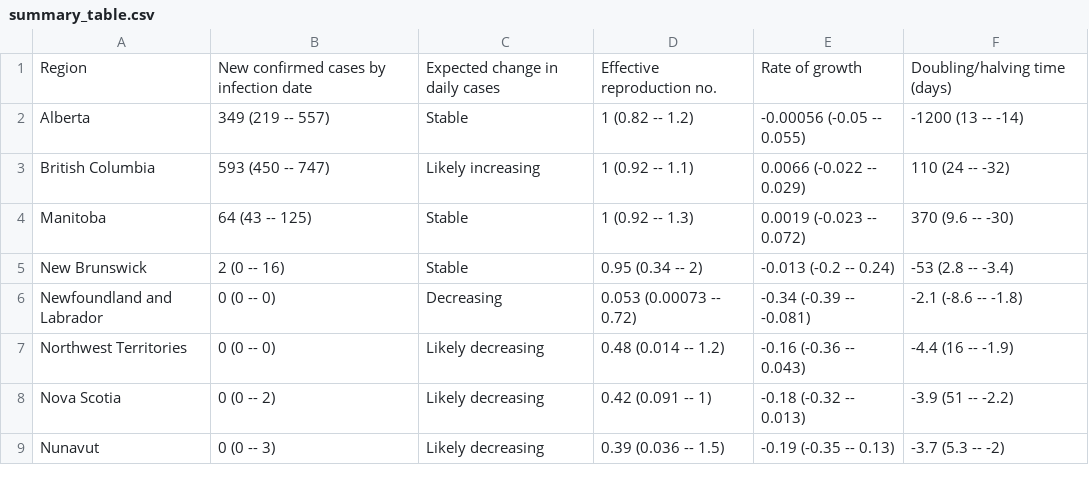
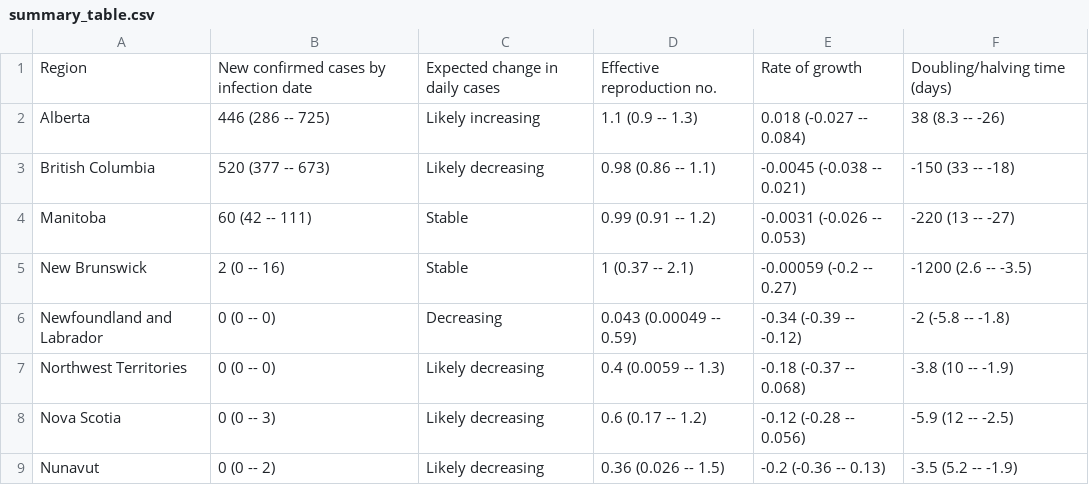
Before and after one commit to velmalopez/covid-rt-estimates, a CSV file: subnational/canada/cases/summary/summary_table.csv, drawn as a sheet; only a part is shown; the diff covers the shown part only.

```diff
--- a/subnational/canada/cases/summary/summary_table.csv
+++ b/subnational/canada/cases/summary/summary_table.csv
@@ -1,9 +1,9 @@
 Region,New confirmed cases by infection date,Expected change in daily cases,Effective reproduction no.,Rate of growth,Doubling/halving time (days)
-Alberta,349 (219 -- 557),Stable,1 (0.82 -- 1.2),-0.00056 (-0.05 -- 0.055),-1200 (13 -- -14)
-British Columbia,593 (450 -- 747),Likely increasing,1 (0.92 -- 1.1),0.0066 (-0.022 -- 0.029),110 (24 -- -32)
-Manitoba,64 (43 -- 125),Stable,1 (0.92 -- 1.3),0.0019 (-0.023 -- 0.072),370 (9.6 -- -30)
-New Brunswick,2 (0 -- 16),Stable,0.95 (0.34 -- 2),-0.013 (-0.2 -- 0.24),-53 (2.8 -- -3.4)
-Newfoundland and Labrador,0 (0 -- 0),Decreasing,0.053 (0.00073 -- 0.72),-0.34 (-0.39 -- -0.081),-2.1 (-8.6 -- -1.8)
-Northwest Territories,0 (0 -- 0),Likely decreasing,0.48 (0.014 -- 1.2),-0.16 (-0.36 -- 0.043),-4.4 (16 -- -1.9)
-Nova Scotia,0 (0 -- 2),Likely decreasing,0.42 (0.091 -- 1),-0.18 (-0.32 -- 0.013),-3.9 (51 -- -2.2)
-Nunavut,0 (0 -- 3),Likely decreasing,0.39 (0.036 -- 1.5),-0.19 (-0.35 -- 0.13),-3.7 (5.3 -- -2)
+Alberta,446 (286 -- 725),Likely increasing,1.1 (0.9 -- 1.3),0.018 (-0.027 -- 0.084),38 (8.3 -- -26)
+British Columbia,520 (377 -- 673),Likely decreasing,0.98 (0.86 -- 1.1),-0.0045 (-0.038 -- 0.021),-150 (33 -- -18)
+Manitoba,60 (42 -- 111),Stable,0.99 (0.91 -- 1.2),-0.0031 (-0.026 -- 0.053),-220 (13 -- -27)
+New Brunswick,2 (0 -- 16),Stable,1 (0.37 -- 2.1),-0.00059 (-0.2 -- 0.27),-1200 (2.6 -- -3.5)
+Newfoundland and Labrador,0 (0 -- 0),Decreasing,0.043 (0.00049 -- 0.59),-0.34 (-0.39 -- -0.12),-2 (-5.8 -- -1.8)
+Northwest Territories,0 (0 -- 0),Likely decreasing,0.4 (0.0059 -- 1.3),-0.18 (-0.37 -- 0.068),-3.8 (10 -- -1.9)
+Nova Scotia,0 (0 -- 3),Likely decreasing,0.6 (0.17 -- 1.2),-0.12 (-0.28 -- 0.056),-5.9 (12 -- -2.5)
+Nunavut,0 (0 -- 2),Likely decreasing,0.36 (0.026 -- 1.5),-0.2 (-0.36 -- 0.13),-3.5 (5.2 -- -1.9)
```
Also changed, not shown: 22 edited cells elsewhere in this file, subnational/canada/cases/summary/cases_by_infection.csv, subnational/canada/cases/summary/cases_by_report.csv, 8 other files.
